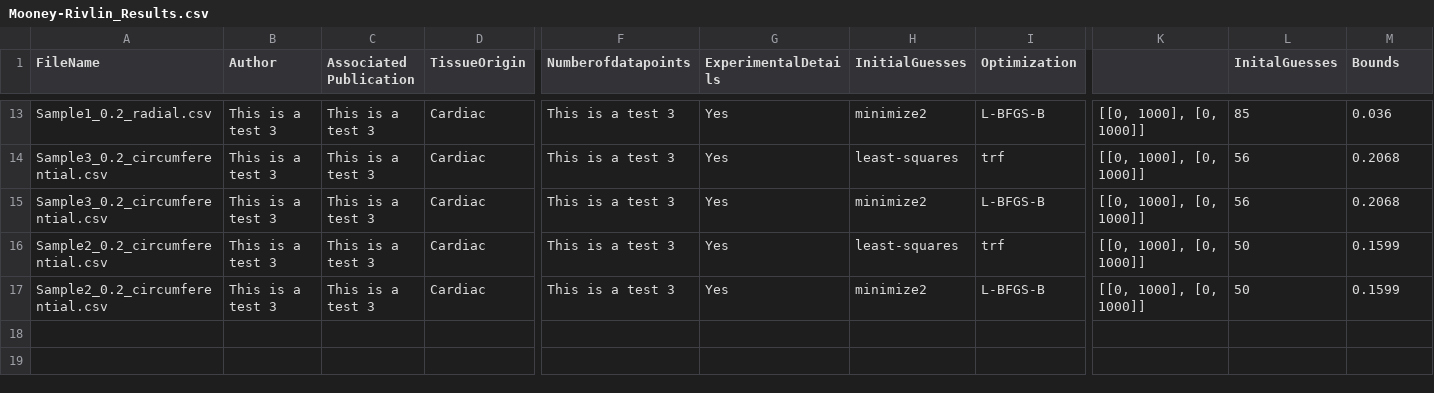
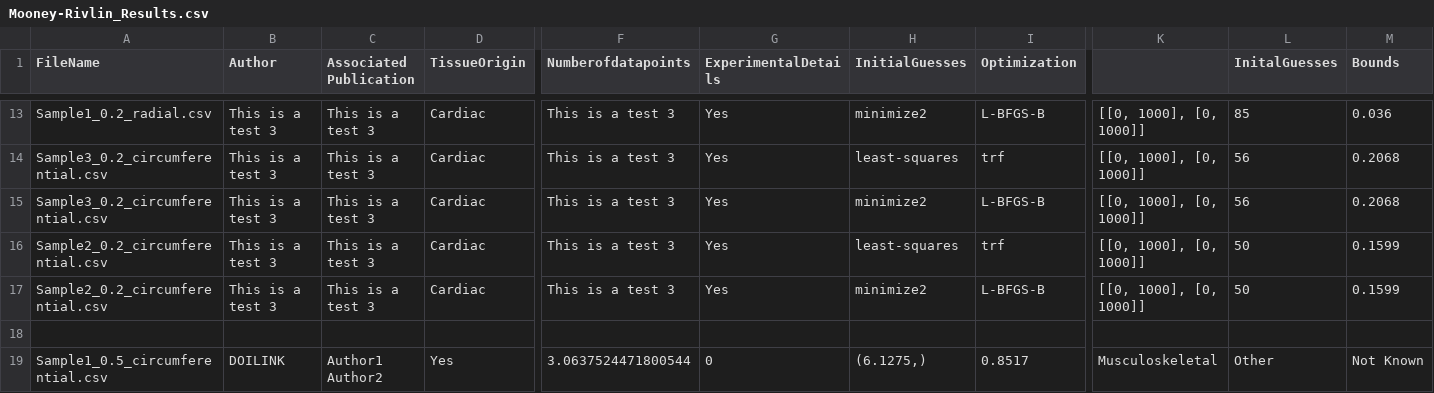
Before and after one commit to STBDATABS/Models, a CSV file: Mooney-Rivlin_Results.csv, drawn as a sheet; only a part is shown, gaps mark what is left out; rows hold the shown columns only; the diff names each change by its address in the sheet, - before the commit and + after, or states it on an @@ line.

Commit message:
Append results for Mooney-Rivlin with note

```diff
--- a/Mooney-Rivlin_Results.csv
+++ b/Mooney-Rivlin_Results.csv
+row 18: (empty)
+row 19: Sample1_0.5_circumferential.csv | DOILINK | Author1 Author2 | Yes | 3.0637524471800544 | 0 | (6.1275,) | 0.8517 | Musculoskeletal | Other | Not Known
```
